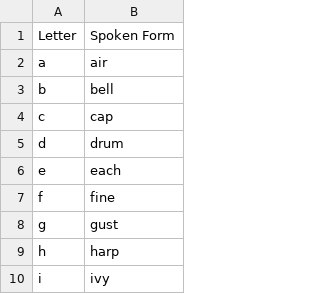
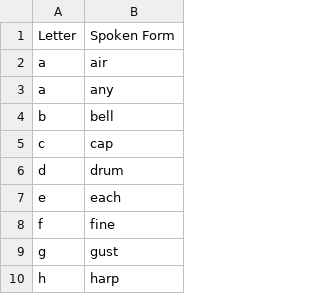
Before and after one commit to edvinhellsing/knausj_talon, a CSV file: settings/alphabet.csv, drawn as a sheet; only a part is shown; the shorter side is filled out with more unchanged rows; the diff names each change by its address in the sheet, - before the commit and + after, or states it on an @@ line.

```diff
--- a/settings/alphabet.csv
+++ b/settings/alphabet.csv
+row 3: a | any
```
Also changed, not shown: 1 other file.
